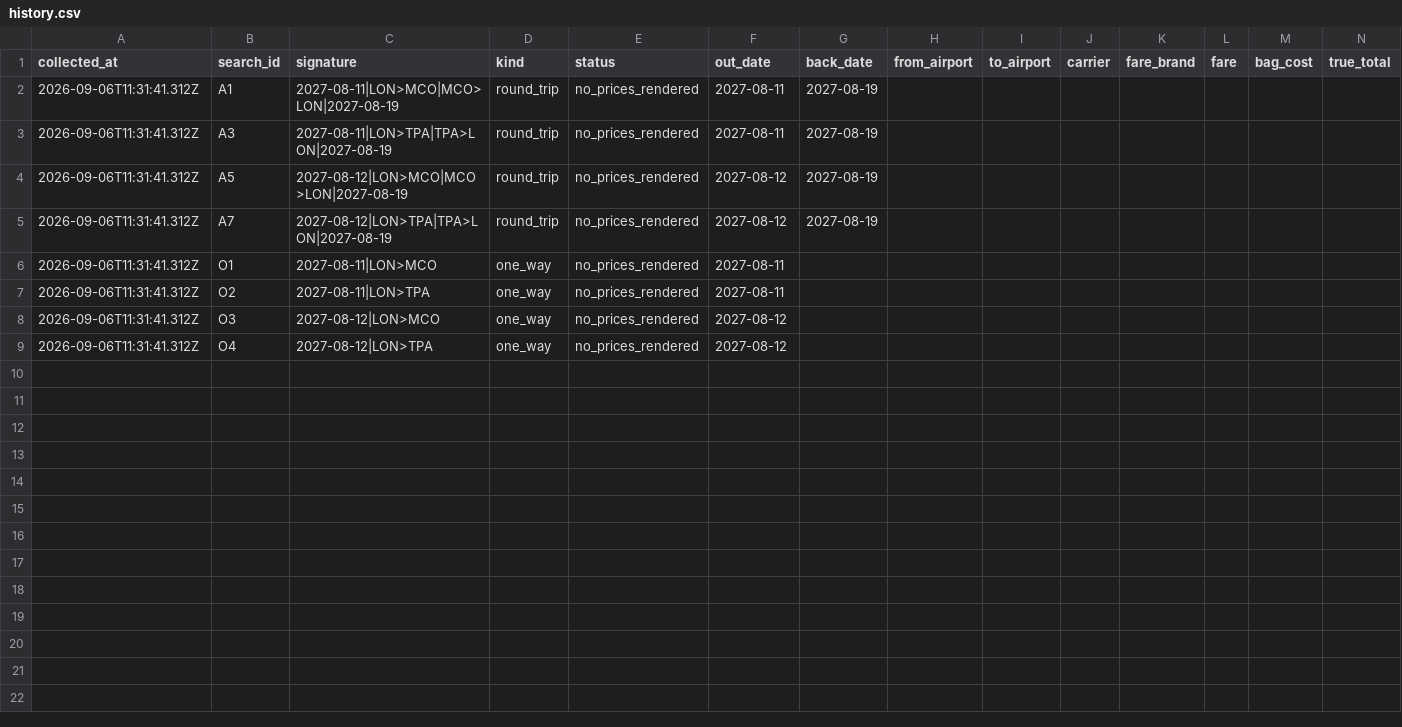
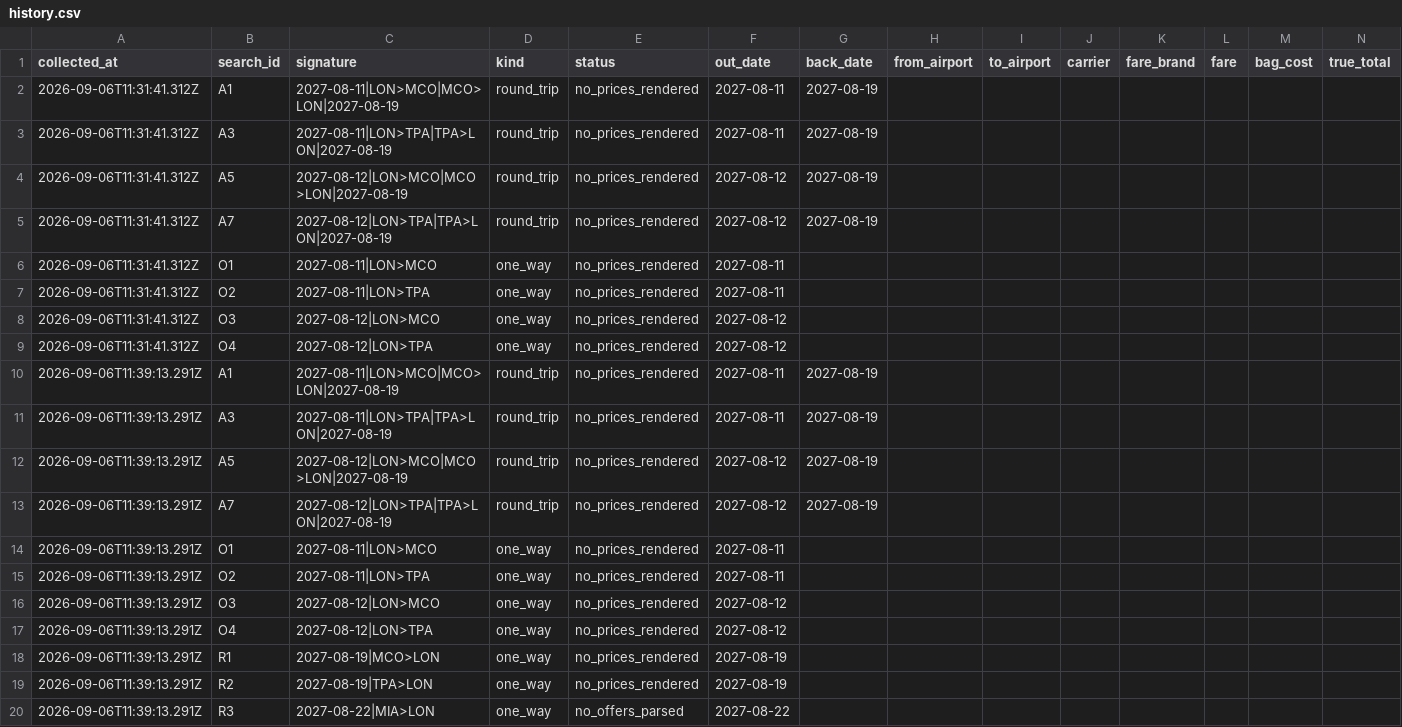
Before and after one commit to jmills73b/Flight-comparison, a CSV file: data/history.csv, drawn as a sheet; only a part is shown; rows hold the shown columns only; the diff names each change by its address in the sheet, - before the commit and + after, or states it on an @@ line.

```diff
--- a/data/history.csv
+++ b/data/history.csv
+row 10: 2026-09-06T11:39:13.291Z | A1 | 2027-08-11|LON>MCO|MCO>LON|2027-08-19 | round_trip | no_prices_rendered | 2027-08-11 | 2027-08-19
+row 11: 2026-09-06T11:39:13.291Z | A3 | 2027-08-11|LON>TPA|TPA>LON|2027-08-19 | round_trip | no_prices_rendered | 2027-08-11 | 2027-08-19
+row 12: 2026-09-06T11:39:13.291Z | A5 | 2027-08-12|LON>MCO|MCO>LON|2027-08-19 | round_trip | no_prices_rendered | 2027-08-12 | 2027-08-19
+row 13: 2026-09-06T11:39:13.291Z | A7 | 2027-08-12|LON>TPA|TPA>LON|2027-08-19 | round_trip | no_prices_rendered | 2027-08-12 | 2027-08-19
+row 14: 2026-09-06T11:39:13.291Z | O1 | 2027-08-11|LON>MCO | one_way | no_prices_rendered | 2027-08-11
+row 15: 2026-09-06T11:39:13.291Z | O2 | 2027-08-11|LON>TPA | one_way | no_prices_rendered | 2027-08-11
+row 16: 2026-09-06T11:39:13.291Z | O3 | 2027-08-12|LON>MCO | one_way | no_prices_rendered | 2027-08-12
+row 17: 2026-09-06T11:39:13.291Z | O4 | 2027-08-12|LON>TPA | one_way | no_prices_rendered | 2027-08-12
+row 18: 2026-09-06T11:39:13.291Z | R1 | 2027-08-19|MCO>LON | one_way | no_prices_rendered | 2027-08-19
+row 19: 2026-09-06T11:39:13.291Z | R2 | 2027-08-19|TPA>LON | one_way | no_prices_rendered | 2027-08-19
+row 20: 2026-09-06T11:39:13.291Z | R3 | 2027-08-22|MIA>LON | one_way | no_offers_parsed | 2027-08-22
```
Also changed, not shown: 13 other files.
